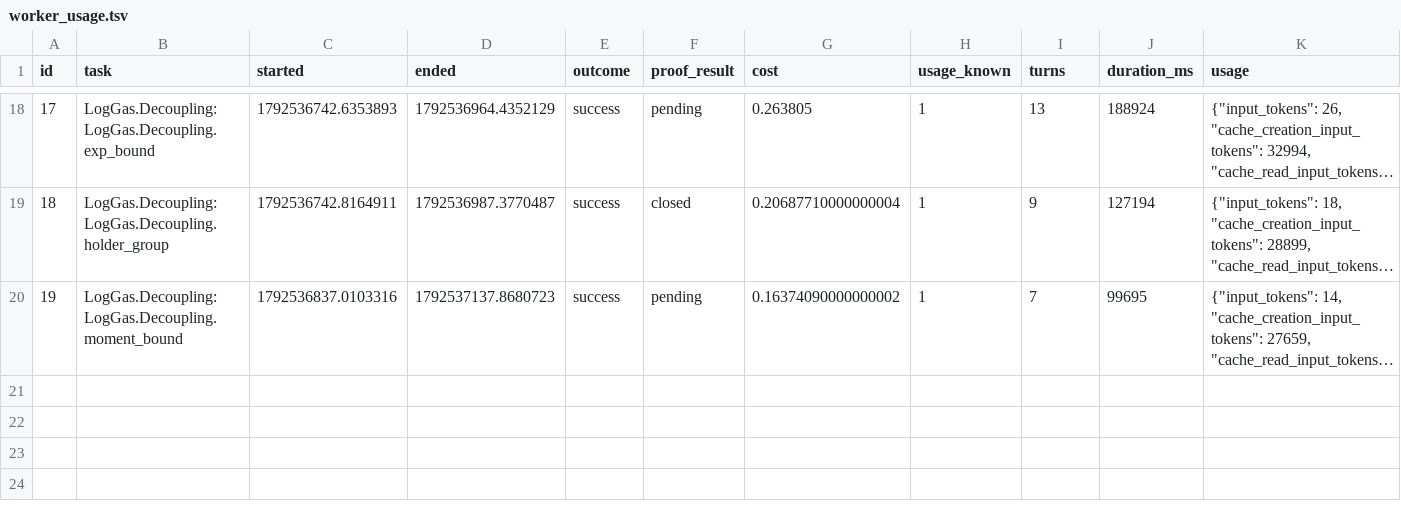
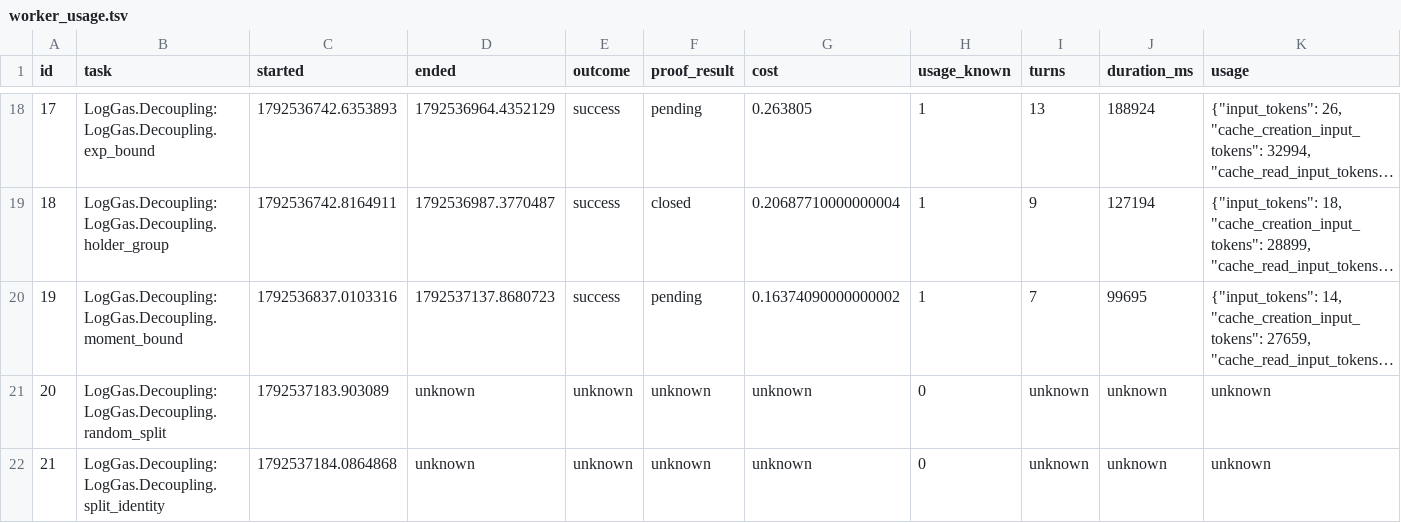
Before and after one commit to ZaytaM/log-gas-lean, a TSV file: state/worker_usage.tsv, drawn as a sheet; only a part is shown, gaps mark what is left out; long unchanged cells end in …; the diff covers the shown part only; the diff names each change by its address in the sheet, - before the commit and + after, or states it on an @@ line.

Commit message:
Checkpoint persistent Lean proof queue

```diff
--- a/state/worker_usage.tsv
+++ b/state/worker_usage.tsv
+row 21: 20 | LogGas.Decoupling:LogGas.Decoupling.random_split | 1792537183.903089 | unknown | unknown | unknown | unknown | 0 | unknown | unknown | unknown
+row 22: 21 | LogGas.Decoupling:LogGas.Decoupling.split_identity | 1792537184.0864868 | unknown | unknown | unknown | unknown | 0 | unknown | unknown | unknown
```
Also changed, not shown: 2 added rows and 8 edited cells elsewhere in this file, 1 other file.
